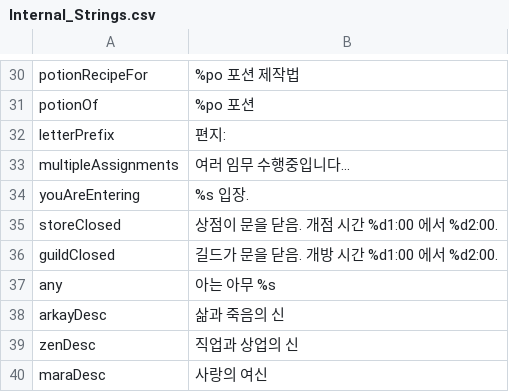
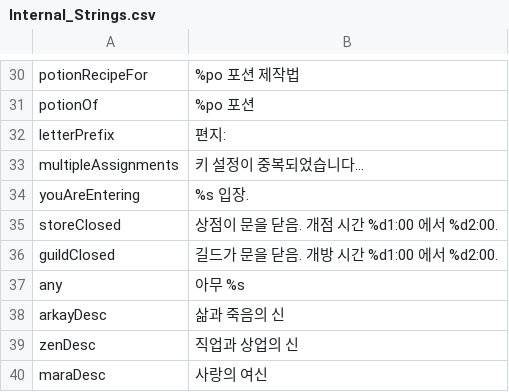
Before and after one commit to wooddoll/dfu_kr, a CSV file: text/Internal_Strings.csv, drawn as a sheet; only a part is shown, gaps mark what is left out.

Commit message:
Update Internal_Strings.csv

```diff
--- a/text/Internal_Strings.csv
+++ b/text/Internal_Strings.csv
@@ -32,3 +32,3 @@ potionOf,%po 포션
 letterPrefix,편지:
-multipleAssignments,여러 임무 수행중입니다...
+multipleAssignments,키 설정이 중복되었습니다...
 youAreEntering,%s 입장.
@@ -36,3 +36,3 @@ storeClosed,상점이 문을 닫음. 개점 시간 %d1:00 에서 %d2:00.
 guildClosed,길드가 문을 닫음. 개방 시간 %d1:00 에서 %d2:00.
-any,아는 아무 %s
+any,아무 %s
 arkayDesc,삶과 죽음의 신
```
